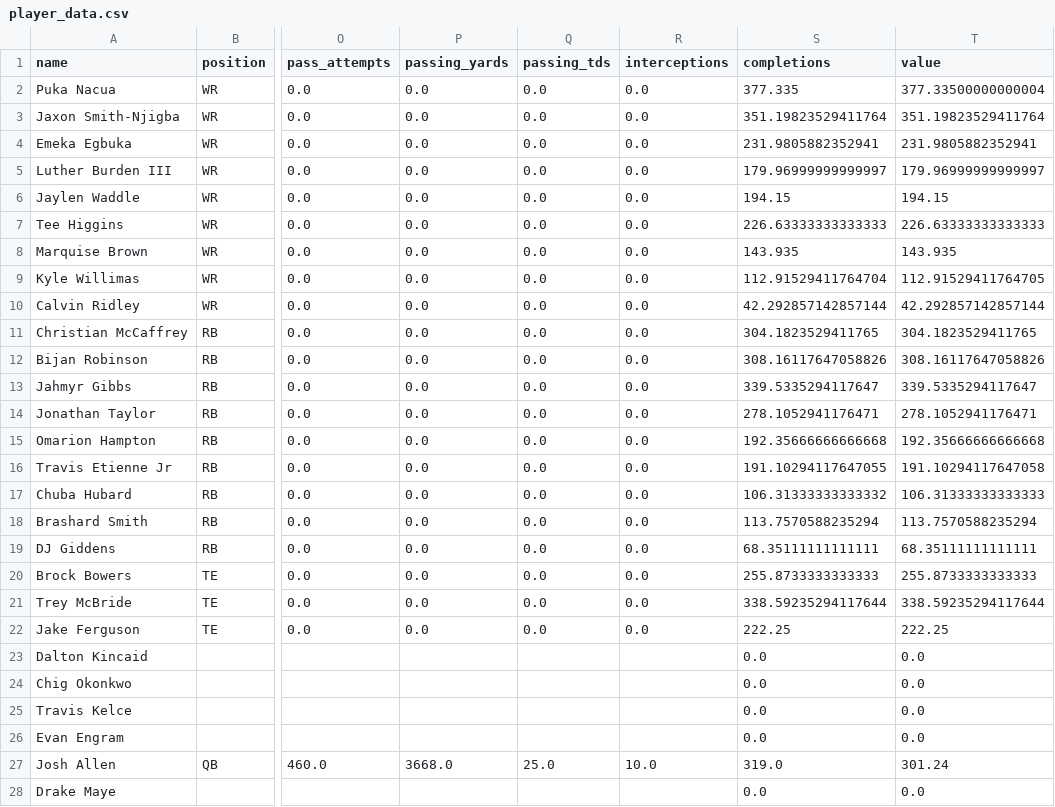
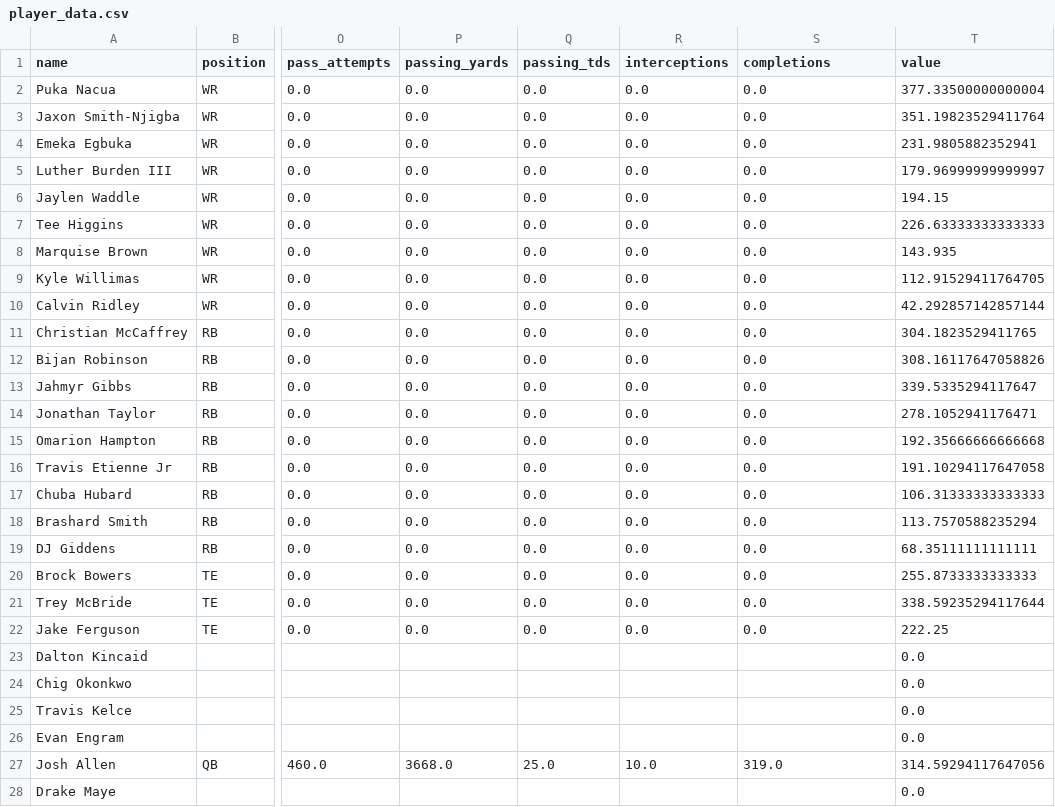
Before and after one commit to NarayanVenk/dynasty-trade-calculator, a CSV file: player_data.csv, drawn as a sheet; only a part is shown, gaps mark what is left out; the diff covers the shown part only; the diff names each change by its address in the sheet, - before the commit and + after, or states it on an @@ line.

Commit message:
Order players by value and fix double value issue

```diff
--- a/player_data.csv
+++ b/player_data.csv
-S2 (completions): 377.335
+S2 (completions): 0.0
-S3 (completions): 351.19823529411764
+S3 (completions): 0.0
-S4 (completions): 231.9805882352941
+S4 (completions): 0.0
-S5 (completions): 179.96999999999997
+S5 (completions): 0.0
-S6 (completions): 194.15
+S6 (completions): 0.0
-S7 (completions): 226.63333333333333
+S7 (completions): 0.0
-S8 (completions): 143.935
+S8 (completions): 0.0
-S9 (completions): 112.91529411764704
+S9 (completions): 0.0
-S10 (completions): 42.292857142857144
+S10 (completions): 0.0
-S11 (completions): 304.1823529411765
+S11 (completions): 0.0
-S12 (completions): 308.16117647058826
+S12 (completions): 0.0
-S13 (completions): 339.5335294117647
+S13 (completions): 0.0
-S14 (completions): 278.1052941176471
+S14 (completions): 0.0
-S15 (completions): 192.35666666666668
+S15 (completions): 0.0
-S16 (completions): 191.10294117647055
+S16 (completions): 0.0
-S17 (completions): 106.31333333333332
+S17 (completions): 0.0
-S18 (completions): 113.7570588235294
+S18 (completions): 0.0
-S19 (completions): 68.35111111111111
+S19 (completions): 0.0
-S20 (completions): 255.8733333333333
+S20 (completions): 0.0
-S21 (completions): 338.59235294117644
+S21 (completions): 0.0
-S22 (completions): 222.25
+S22 (completions): 0.0
-S23:S26 (completions): 0.0
+S23:S26 (completions): (empty)
-T27 (value): 301.24
+T27 (value): 314.59294117647056
-S28 (completions): 0.0
+S28 (completions): (empty)
```
Also changed, not shown: 5 edited cells elsewhere in this file, 1 other file.
